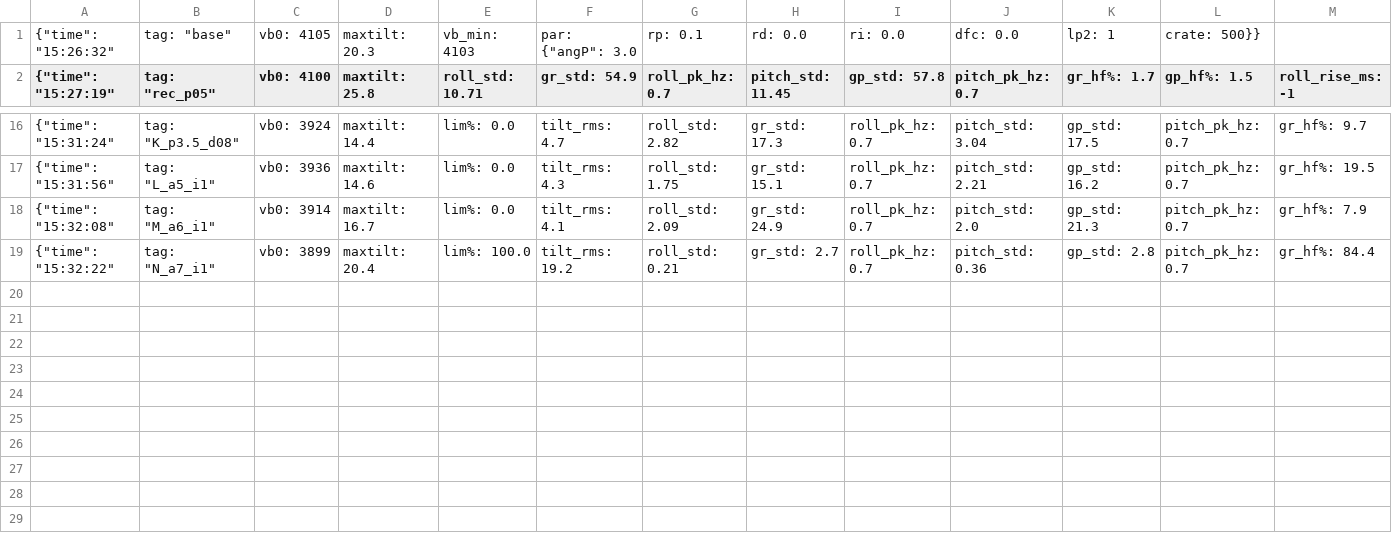
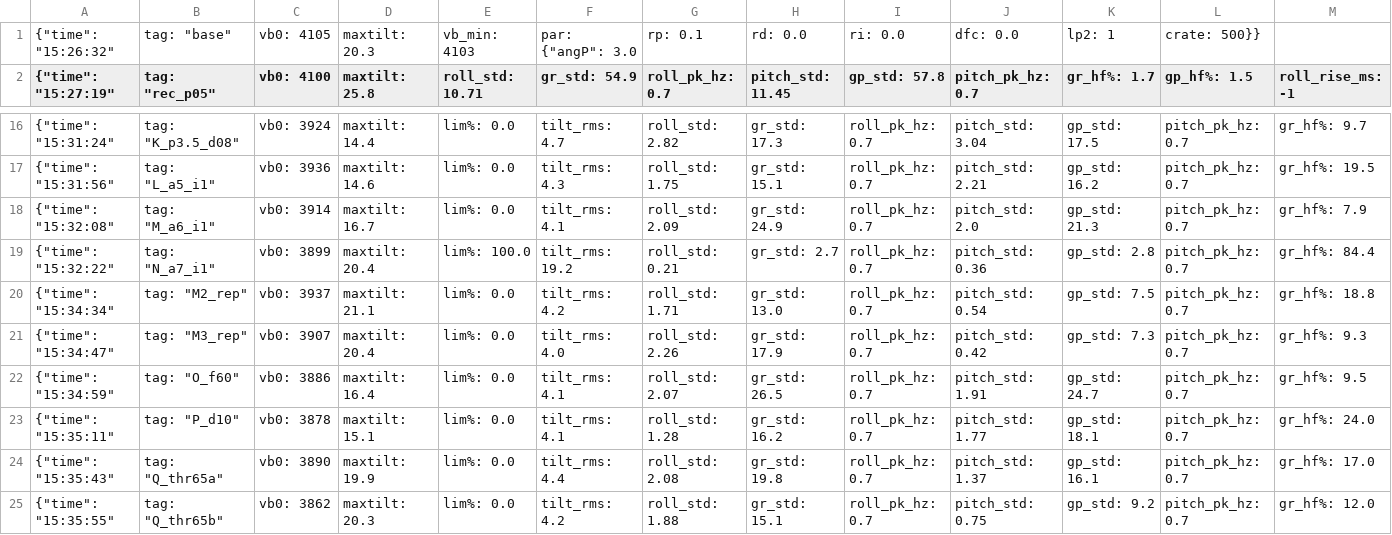
Before and after one commit to cdh66666/mini-drone, a CSV file: flights/stand/summary.csv, drawn as a sheet; only a part is shown, gaps mark what is left out; rows hold the shown columns only; the diff names each change by its address in the sheet, - before the commit and + after, or states it on an @@ line.

```diff
--- a/flights/stand/summary.csv
+++ b/flights/stand/summary.csv
+row 20: {"time": "15:34:34" | tag: "M2_rep" | vb0: 3937 | maxtilt: 21.1 | lim%: 0.0 | tilt_rms: 4.2 | roll_std: 1.71 | gr_std: 13.0 | roll_pk_hz: 0.7 | pitch_std: 0.54 | gp_std: 7.5 | pitch_pk_hz: 0.7 | gr_hf%: 18.8
+row 21: {"time": "15:34:47" | tag: "M3_rep" | vb0: 3907 | maxtilt: 20.4 | lim%: 0.0 | tilt_rms: 4.0 | roll_std: 2.26 | gr_std: 17.9 | roll_pk_hz: 0.7 | pitch_std: 0.42 | gp_std: 7.3 | pitch_pk_hz: 0.7 | gr_hf%: 9.3
+row 22: {"time": "15:34:59" | tag: "O_f60" | vb0: 3886 | maxtilt: 16.4 | lim%: 0.0 | tilt_rms: 4.1 | roll_std: 2.07 | gr_std: 26.5 | roll_pk_hz: 0.7 | pitch_std: 1.91 | gp_std: 24.7 | pitch_pk_hz: 0.7 | gr_hf%: 9.5
+row 23: {"time": "15:35:11" | tag: "P_d10" | vb0: 3878 | maxtilt: 15.1 | lim%: 0.0 | tilt_rms: 4.1 | roll_std: 1.28 | gr_std: 16.2 | roll_pk_hz: 0.7 | pitch_std: 1.77 | gp_std: 18.1 | pitch_pk_hz: 0.7 | gr_hf%: 24.0
+row 24: {"time": "15:35:43" | tag: "Q_thr65a" | vb0: 3890 | maxtilt: 19.9 | lim%: 0.0 | tilt_rms: 4.4 | roll_std: 2.08 | gr_std: 19.8 | roll_pk_hz: 0.7 | pitch_std: 1.37 | gp_std: 16.1 | pitch_pk_hz: 0.7 | gr_hf%: 17.0
+row 25: {"time": "15:35:55" | tag: "Q_thr65b" | vb0: 3862 | maxtilt: 20.3 | lim%: 0.0 | tilt_rms: 4.2 | roll_std: 1.88 | gr_std: 15.1 | roll_pk_hz: 0.7 | pitch_std: 0.75 | gp_std: 9.2 | pitch_pk_hz: 0.7 | gr_hf%: 12.0
```
Also changed, not shown: 7 other files.
